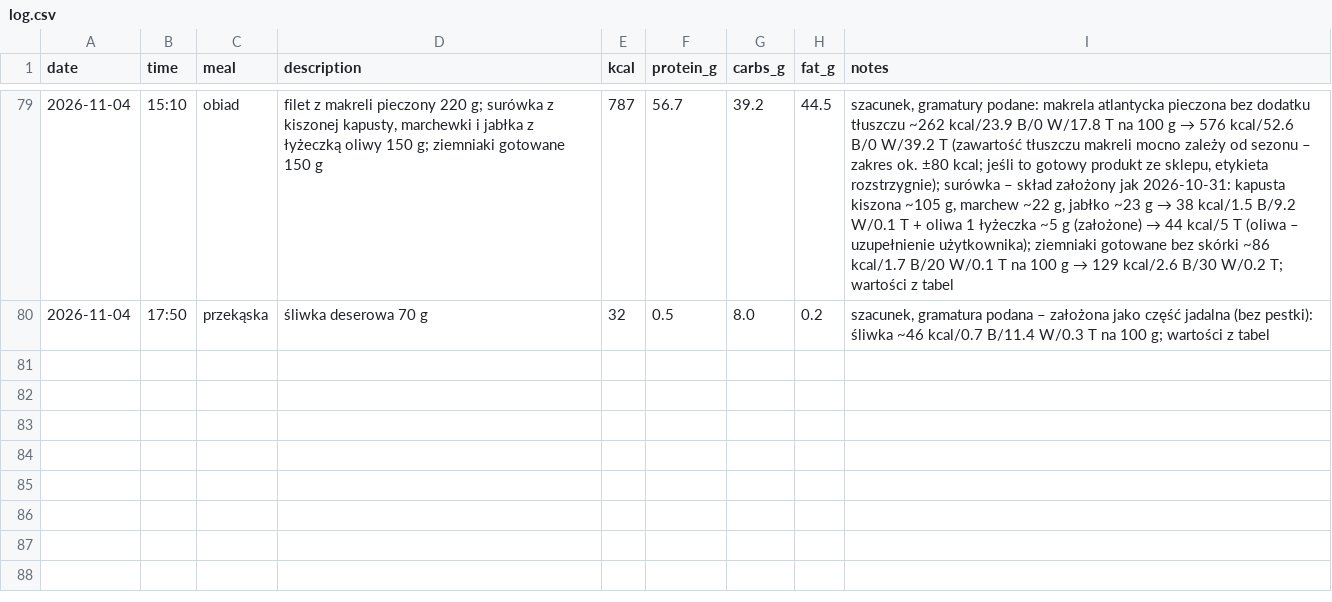
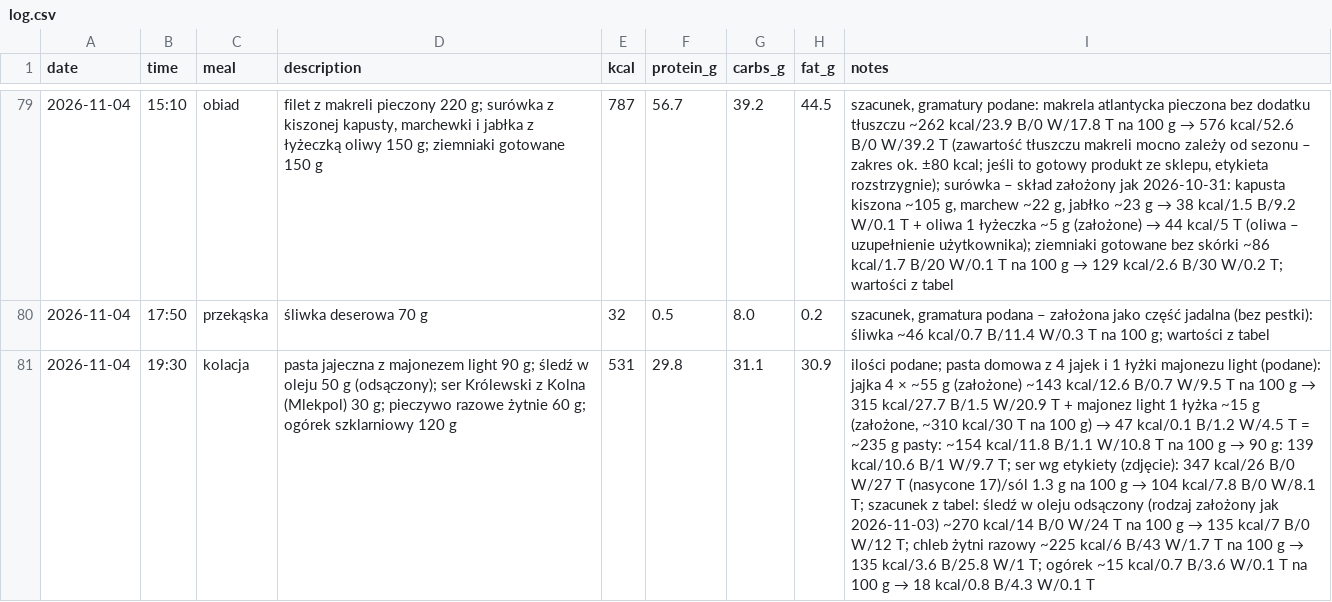
Before and after one commit to podniesm/health, a CSV file: data/nutrition/log.csv, drawn as a sheet; only a part is shown, gaps mark what is left out; the diff names each change by its address in the sheet, - before the commit and + after, or states it on an @@ line.

```diff
--- a/data/nutrition/log.csv
+++ b/data/nutrition/log.csv
+row 81: 2026-11-04 | 19:30 | kolacja | pasta jajeczna z majonezem light 90 g; śledź w oleju 50 g (odsączony); ser Królewski z Kolna (Mlekpol) 30 g; pieczywo razowe żytnie 60 g; ogórek szklarniowy 120 g | 531 | 29.8 | 31.1 | 30.9 | ilości podane; pasta domowa z 4 jajek i 1 łyżki majonezu light (podane): jajka 4 × ~55 g (założone) ~143 kcal/12.6 B/0.7 W/9.5 T na 100 g → 315 kcal/27.7 B/1.5 W/20.9 T + majonez light 1 łyżka ~15 g (założone, ~310 kcal/30 T na 100 g) → 47 kcal/0.1 B/1.2 W/4.5 T = ~235 g pasty: ~154 kcal/11.8 B/1.1 W/10.8 T na 100 g → 90 g: 139 kcal/10.6 B/1 W/9.7 T; ser wg etykiety (zdjęcie): 347 kcal/26 B/0 W/27 T (nasycone 17)/sól 1.3 g na 100 g → 104 kcal/7.8 B/0 W/8.1 T; szacunek z tabel: śledź w oleju odsączony (rodzaj założony jak 2026-11-03) ~270 kcal/14 B/0 W/24 T na 100 g → 135 kcal/7 B/0 W/12 T; chleb żytni razowy ~225 kcal/6 B/43 W/1.7 T na 100 g → 135 kcal/3.6 B/25.8 W/1 T; ogórek ~15 kcal/0.7 B/3.6 W/0.1 T na 100 g → 18 kcal/0.8 B/4.3 W/0.1 T
```
